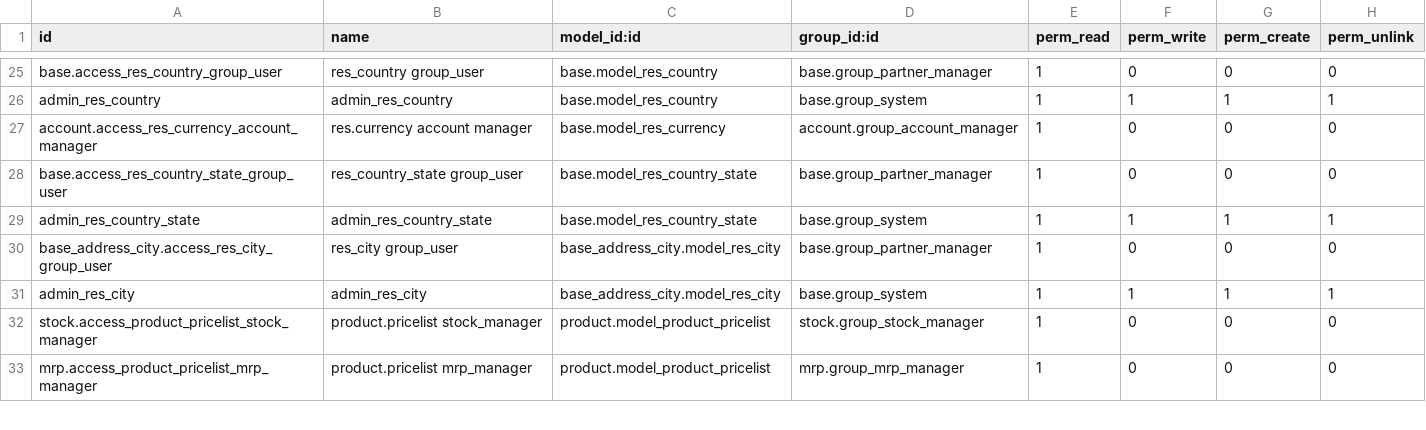
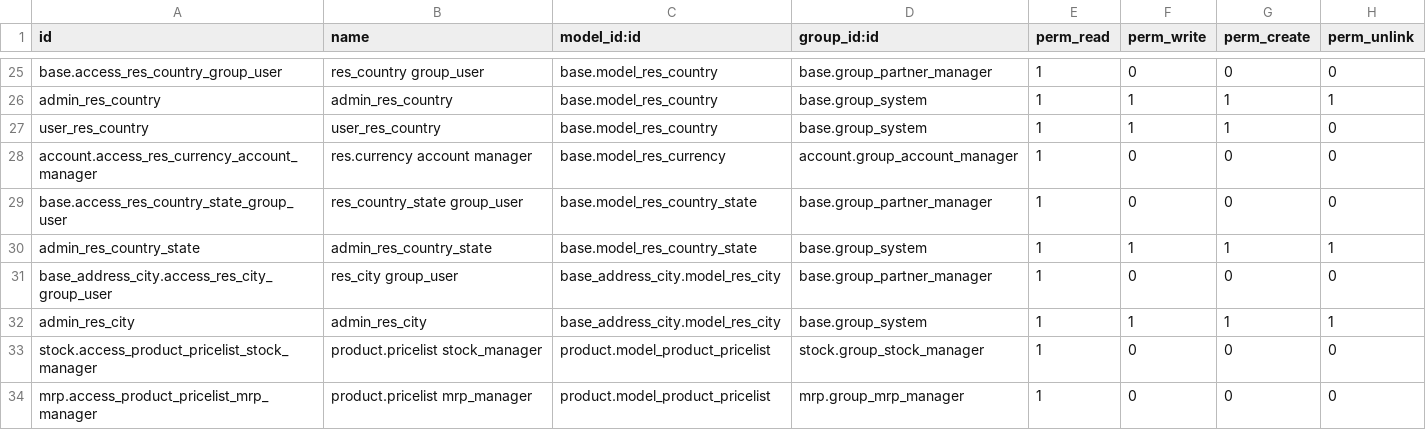
Before and after one commit to Jarsa/form-sh, a CSV file: form_instance/security/ir.model.access.csv, drawn as a sheet; only a part is shown, gaps mark what is left out.

Commit message:
[ADD][form_instance]add access for user in res_conutry model

```diff
--- a/form_instance/security/ir.model.access.csv
+++ b/form_instance/security/ir.model.access.csv
@@ -26,2 +26,3 @@ base.access_res_country_group_user,res_country group_user,base.model_res_country
 admin_res_country,admin_res_country,base.model_res_country,base.group_system,1,1,1,1
+user_res_country,user_res_country,base.model_res_country,base.group_system,1,1,1,0
 account.access_res_currency_account_manager,res.currency account manager,base.model_res_currency,account.group_account_manager,1,0,0,0
```
Also changed, not shown: 2 other files.
